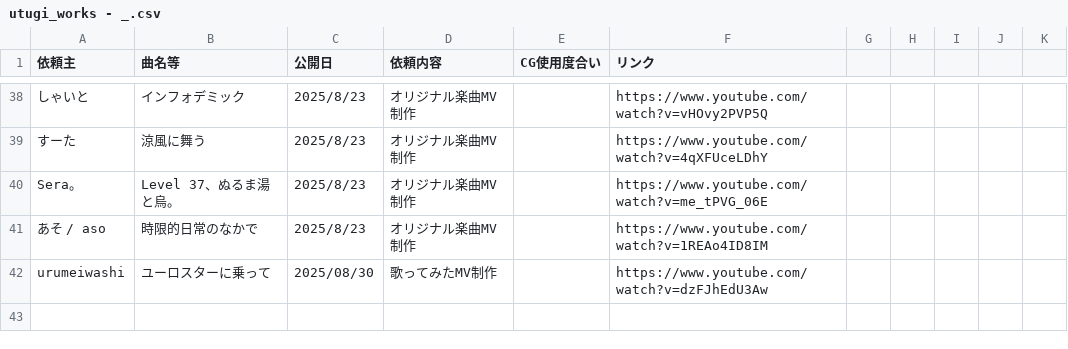
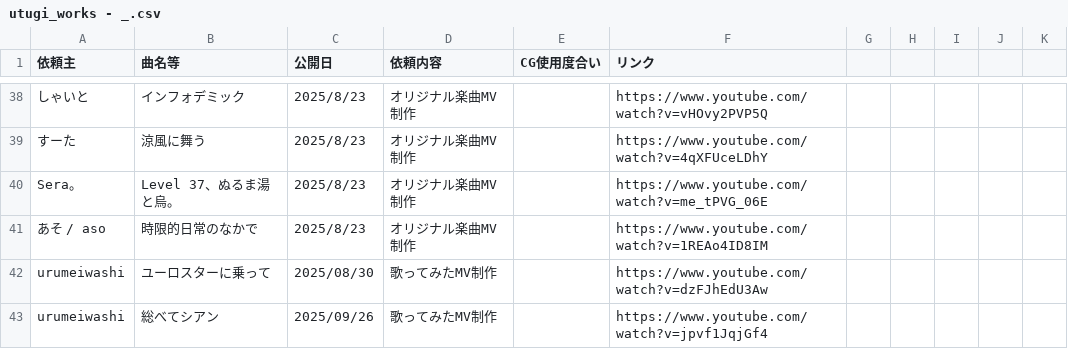
Before and after one commit to KIITF/utugi_home_page, a CSV file: utugi_works - _.csv, drawn as a sheet; only a part is shown, gaps mark what is left out; the diff names each change by its address in the sheet, - before the commit and + after, or states it on an @@ line.

Commit message:
Update utugi_works - _.csv

```diff
--- a/utugi_works - _.csv
+++ b/utugi_works - _.csv
+row 43: urumeiwashi | 総べてシアン | 2025/09/26 | 歌ってみたMV制作 |  | https://www.youtube.com/watch?v=jpvf1JqjGf4
```
